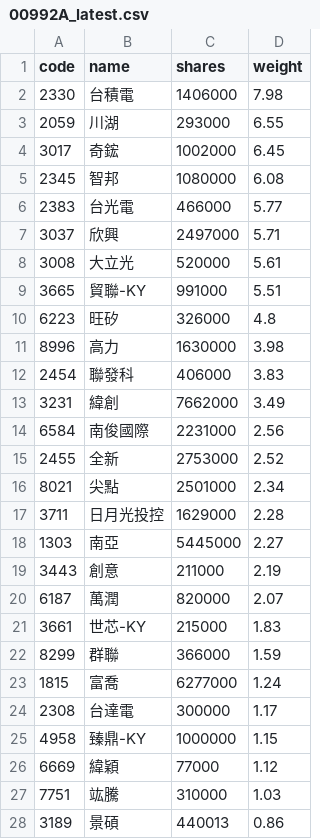
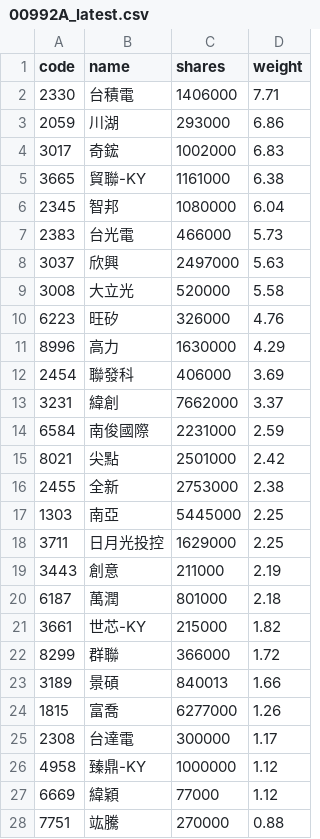
Before and after one commit to 4ru1013/capital-etf-00992a-portfolio, a CSV file: data/out/holdings/00992A_latest.csv, drawn as a sheet; only a part is shown; the diff covers the shown part only.

```diff
--- a/data/out/holdings/00992A_latest.csv
+++ b/data/out/holdings/00992A_latest.csv
@@ -1,28 +1,28 @@
 code,name,shares,weight
-2330,台積電,1406000,7.98
-2059,川湖,293000,6.55
-3017,奇鋐,1002000,6.45
-2345,智邦,1080000,6.08
-2383,台光電,466000,5.77
-3037,欣興,2497000,5.71
-3008,大立光,520000,5.61
-3665,貿聯-KY,991000,5.51
-6223,旺矽,326000,4.8
-8996,高力,1630000,3.98
-2454,聯發科,406000,3.83
-3231,緯創,7662000,3.49
-6584,南俊國際,2231000,2.56
-2455,全新,2753000,2.52
-8021,尖點,2501000,2.34
-3711,日月光投控,1629000,2.28
-1303,南亞,5445000,2.27
+2330,台積電,1406000,7.71
+2059,川湖,293000,6.86
+3017,奇鋐,1002000,6.83
+3665,貿聯-KY,1161000,6.38
+2345,智邦,1080000,6.04
+2383,台光電,466000,5.73
+3037,欣興,2497000,5.63
+3008,大立光,520000,5.58
+6223,旺矽,326000,4.76
+8996,高力,1630000,4.29
+2454,聯發科,406000,3.69
+3231,緯創,7662000,3.37
+6584,南俊國際,2231000,2.59
+8021,尖點,2501000,2.42
+2455,全新,2753000,2.38
+1303,南亞,5445000,2.25
+3711,日月光投控,1629000,2.25
 3443,創意,211000,2.19
-6187,萬潤,820000,2.07
-3661,世芯-KY,215000,1.83
-8299,群聯,366000,1.59
-1815,富喬,6277000,1.24
+6187,萬潤,801000,2.18
+3661,世芯-KY,215000,1.82
+8299,群聯,366000,1.72
+3189,景碩,840013,1.66
+1815,富喬,6277000,1.26
 2308,台達電,300000,1.17
-4958,臻鼎-KY,1000000,1.15
+4958,臻鼎-KY,1000000,1.12
 6669,緯穎,77000,1.12
-7751,竑騰,310000,1.03
-3189,景碩,440013,0.86
+7751,竑騰,270000,0.88
```
Also changed, not shown: 1 added row, 1 removed row and 9 edited cells elsewhere in this file, 3 other files.
